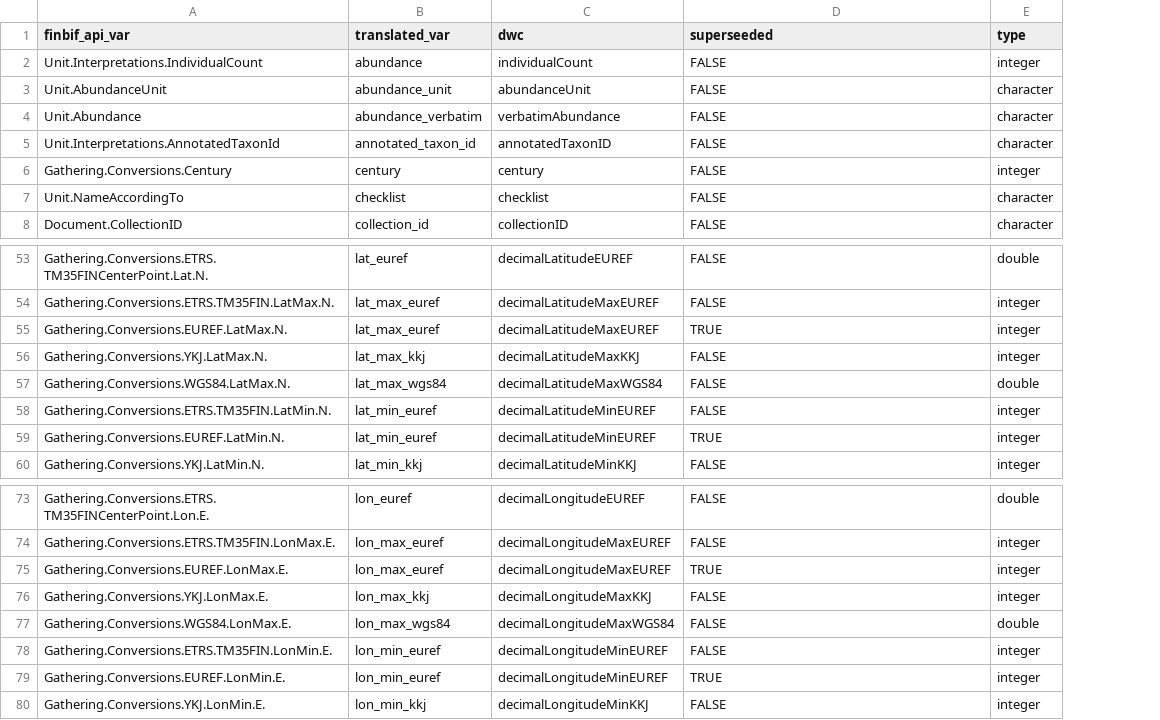
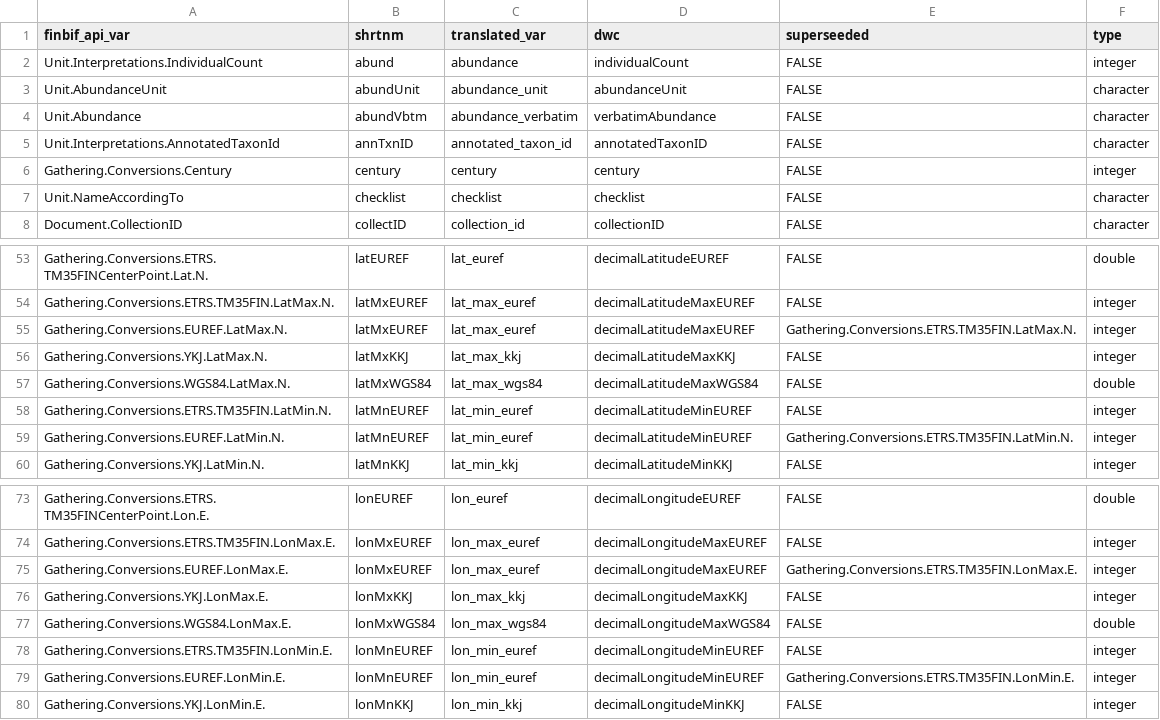
Before and after one commit to luomus/finbif, a CSV file: data-raw/citable_file_variables.csv, drawn as a sheet; only a part is shown, gaps mark what is left out; addresses are those after the commit; the diff names each change by its address in the sheet, - before the commit and + after, or states it on an @@ line.

```diff
--- a/data-raw/citable_file_variables.csv
+++ b/data-raw/citable_file_variables.csv
+column B (shrtnm), rows 2-8: abund | abundUnit | abundVbtm | annTxnID | century | checklist | collectID; rows 53-60: latEUREF | latMxEUREF | latMxEUREF | latMxKKJ | latMxWGS84 | latMnEUREF | latMnEUREF | latMnKKJ; rows 73-80: lonEUREF | lonMxEUREF | lonMxEUREF | lonMxKKJ | lonMxWGS84 | lonMnEUREF | lonMnEUREF | lonMnKKJ
-E55 (superseeded): TRUE
+E55 (superseeded): Gathering.Conversions.ETRS.TM35FIN.LatMax.N.
-E59 (superseeded): TRUE
+E59 (superseeded): Gathering.Conversions.ETRS.TM35FIN.LatMin.N.
-E75 (superseeded): TRUE
+E75 (superseeded): Gathering.Conversions.ETRS.TM35FIN.LonMax.E.
-E79 (superseeded): TRUE
+E79 (superseeded): Gathering.Conversions.ETRS.TM35FIN.LonMin.E.
```
Also changed, not shown: 6 other files.
